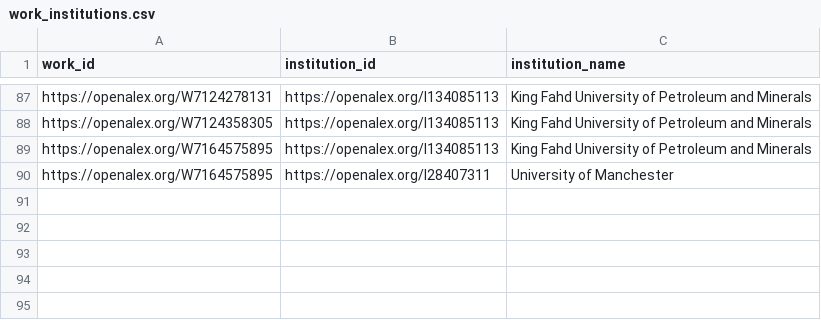
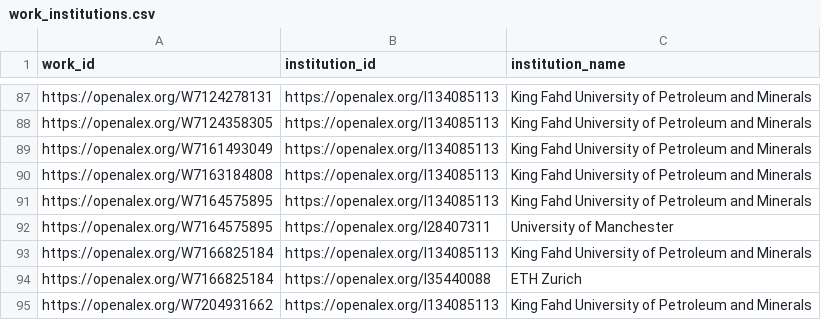
Before and after one commit to digitalgeosciences/idb, a CSV file: data/work_institutions.csv, drawn as a sheet; only a part is shown, gaps mark what is left out; the diff names each change by its address in the sheet, - before the commit and + after, or states it on an @@ line.

```diff
--- a/data/work_institutions.csv
+++ b/data/work_institutions.csv
+row 89: https://openalex.org/W7161493049 | https://openalex.org/I134085113 | King Fahd University of Petroleum and Minerals
+row 90: https://openalex.org/W7163184808 | https://openalex.org/I134085113 | King Fahd University of Petroleum and Minerals
+row 93: https://openalex.org/W7166825184 | https://openalex.org/I134085113 | King Fahd University of Petroleum and Minerals
+row 94: https://openalex.org/W7166825184 | https://openalex.org/I35440088 | ETH Zurich
+row 95: https://openalex.org/W7204931662 | https://openalex.org/I134085113 | King Fahd University of Petroleum and Minerals
```
Also changed, not shown: data/config/authors-source.csv, data/work_topics.csv, 8 other files.
